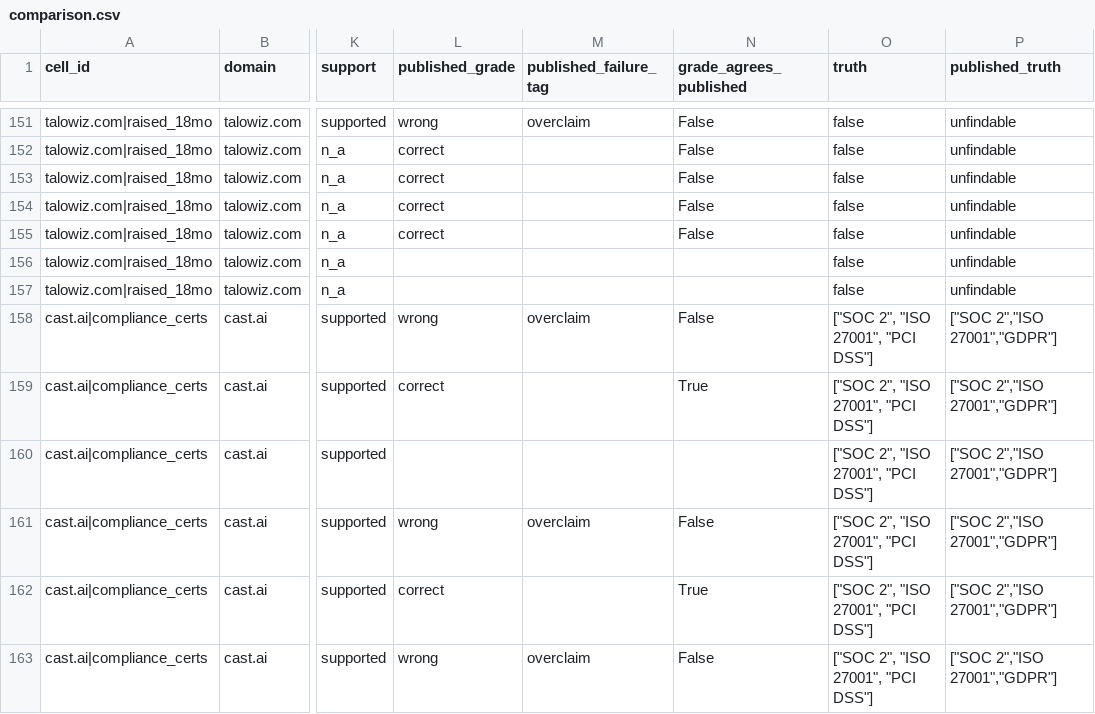
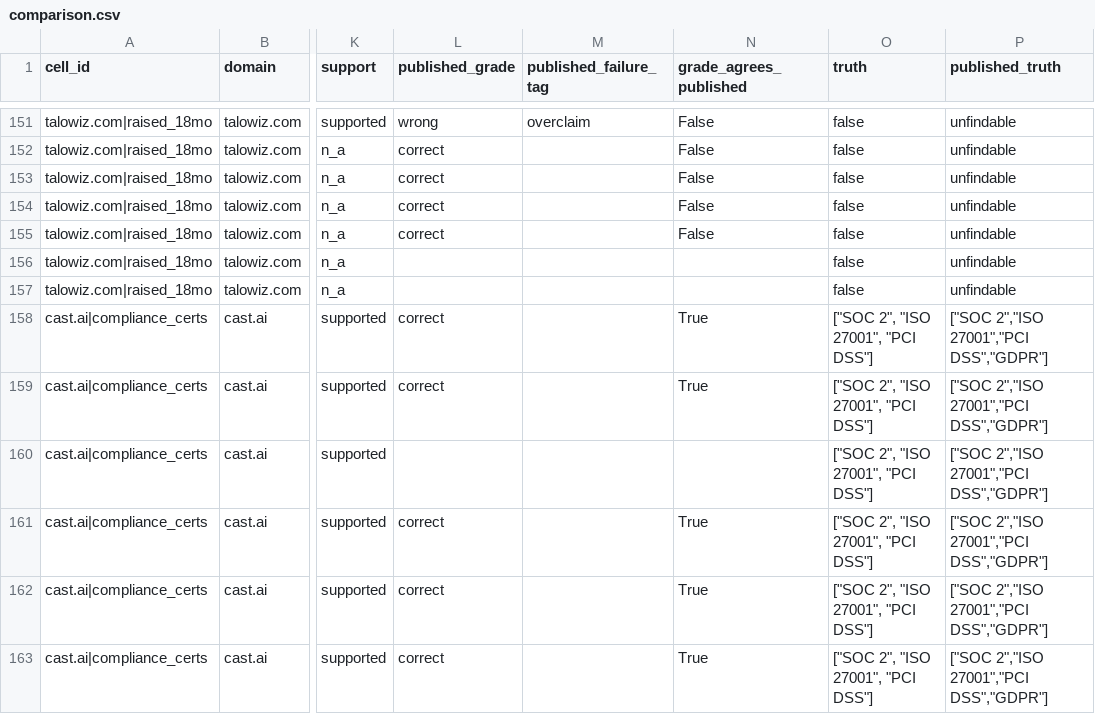
Before and after one commit to itsyusufahmed/research-agent-eval, a CSV file: grading/flat_spot_check/comparison.csv, drawn as a sheet; only a part is shown, gaps mark what is left out; the diff covers the shown part only; the diff names each change by its address in the sheet, - before the commit and + after, or states it on an @@ line.

```diff
--- a/grading/flat_spot_check/comparison.csv
+++ b/grading/flat_spot_check/comparison.csv
-L158 (published_grade): wrong
+L158 (published_grade): correct
-M158 (published_failure_tag): overclaim
+M158 (published_failure_tag): (empty)
-N158 (grade_agrees_published): False
+N158 (grade_agrees_published): True
-P158:P163 (published_truth): ["SOC 2","ISO 27001","GDPR"]
+P158:P163 (published_truth): ["SOC 2","ISO 27001","PCI DSS","GDPR"]
-L161 (published_grade): wrong
+L161 (published_grade): correct
-M161 (published_failure_tag): overclaim
+M161 (published_failure_tag): (empty)
-N161 (grade_agrees_published): False
+N161 (grade_agrees_published): True
-L163 (published_grade): wrong
+L163 (published_grade): correct
-M163 (published_failure_tag): overclaim
+M163 (published_failure_tag): (empty)
-N163 (grade_agrees_published): False
+N163 (grade_agrees_published): True
```
Also changed, not shown: 91 edited cells elsewhere in this file, grading/results.csv, grading/results_all_facts.csv, 28 other files.
